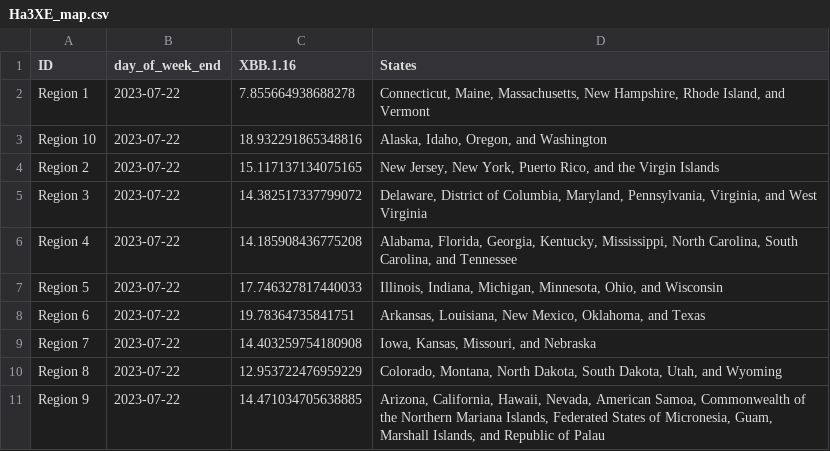
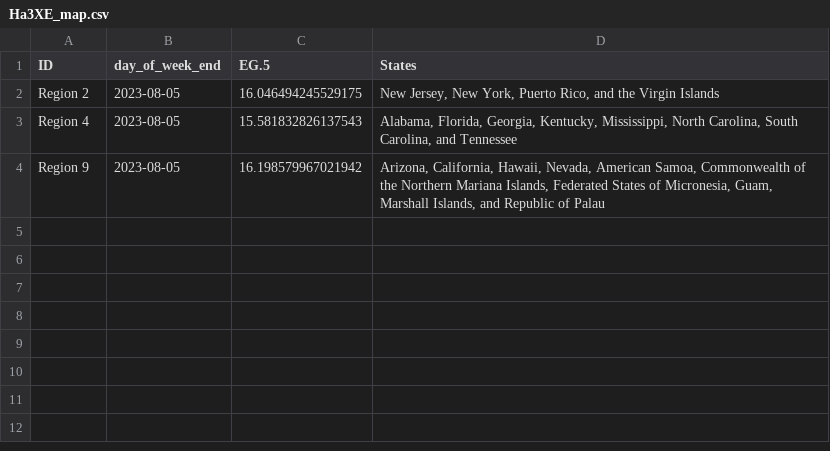
Before and after one commit to Dotdash-Data-Journalism/2022_VWH_covid_variants, a CSV file: visualizations/Ha3XE_map.csv, drawn as a sheet.

```diff
--- a/visualizations/Ha3XE_map.csv
+++ b/visualizations/Ha3XE_map.csv
@@ -1,11 +1,4 @@
-ID,day_of_week_end,XBB.1.16,States
-Region 1,2023-07-22,7.855664938688278,"Connecticut, Maine, Massachusetts, New Hampshire, Rhode Island, and Vermont"
-Region 10,2023-07-22,18.932291865348816,"Alaska, Idaho, Oregon, and Washington"
-Region 2,2023-07-22,15.117137134075165,"New Jersey, New York, Puerto Rico, and the Virgin Islands"
-Region 3,2023-07-22,14.382517337799072,"Delaware, District of Columbia, Maryland, Pennsylvania, Virginia, and West Virginia"
-Region 4,2023-07-22,14.185908436775208,"Alabama, Florida, Georgia, Kentucky, Mississippi, North Carolina, South Carolina, and Tennessee"
-Region 5,2023-07-22,17.746327817440033,"Illinois, Indiana, Michigan, Minnesota, Ohio, and Wisconsin"
-Region 6,2023-07-22,19.78364735841751,"Arkansas, Louisiana, New Mexico, Oklahoma, and Texas"
-Region 7,2023-07-22,14.403259754180908,"Iowa, Kansas, Missouri, and Nebraska"
-Region 8,2023-07-22,12.953722476959229,"Colorado, Montana, North Dakota, South Dakota, Utah, and Wyoming"
-Region 9,2023-07-22,14.471034705638885,"Arizona, California, Hawaii, Nevada, American Samoa, Commonwealth of the Northern Mariana Islands, Federated States of Micronesia, Guam, Marshall Islands, and Republic of Palau"
+ID,day_of_week_end,EG.5,States
+Region 2,2023-08-05,16.046494245529175,"New Jersey, New York, Puerto Rico, and the Virgin Islands"
+Region 4,2023-08-05,15.581832826137543,"Alabama, Florida, Georgia, Kentucky, Mississippi, North Carolina, South Carolina, and Tennessee"
+Region 9,2023-08-05,16.198579967021942,"Arizona, California, Hawaii, Nevada, American Samoa, Commonwealth of the Northern Mariana Islands, Federated States of Micronesia, Guam, Marshall Islands, and Republic of Palau"
```
Also changed, not shown: visualizations/3qNe5_map.csv, visualizations/tbbMo_map.csv, 1 other file.
